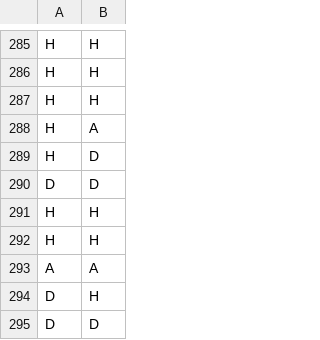
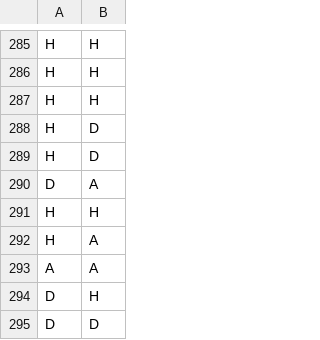
Before and after one commit to AreedAdmin/football-match-pred, a CSV file: results/deep_nn_predictions.csv, drawn as a sheet; only a part is shown, gaps mark what is left out; the diff covers the shown part only.

```diff
--- a/results/deep_nn_predictions.csv
+++ b/results/deep_nn_predictions.csv
@@ -287,7 +287,7 @@ H,H
 H,H
-H,A
+H,D
 H,D
-D,D
+D,A
 H,H
-H,H
+H,A
 A,A
```
Also changed, not shown: 195 edited cells elsewhere in this file, results/feature_importances.csv, results/shallow_nn_predictions.csv, 44 other files.
